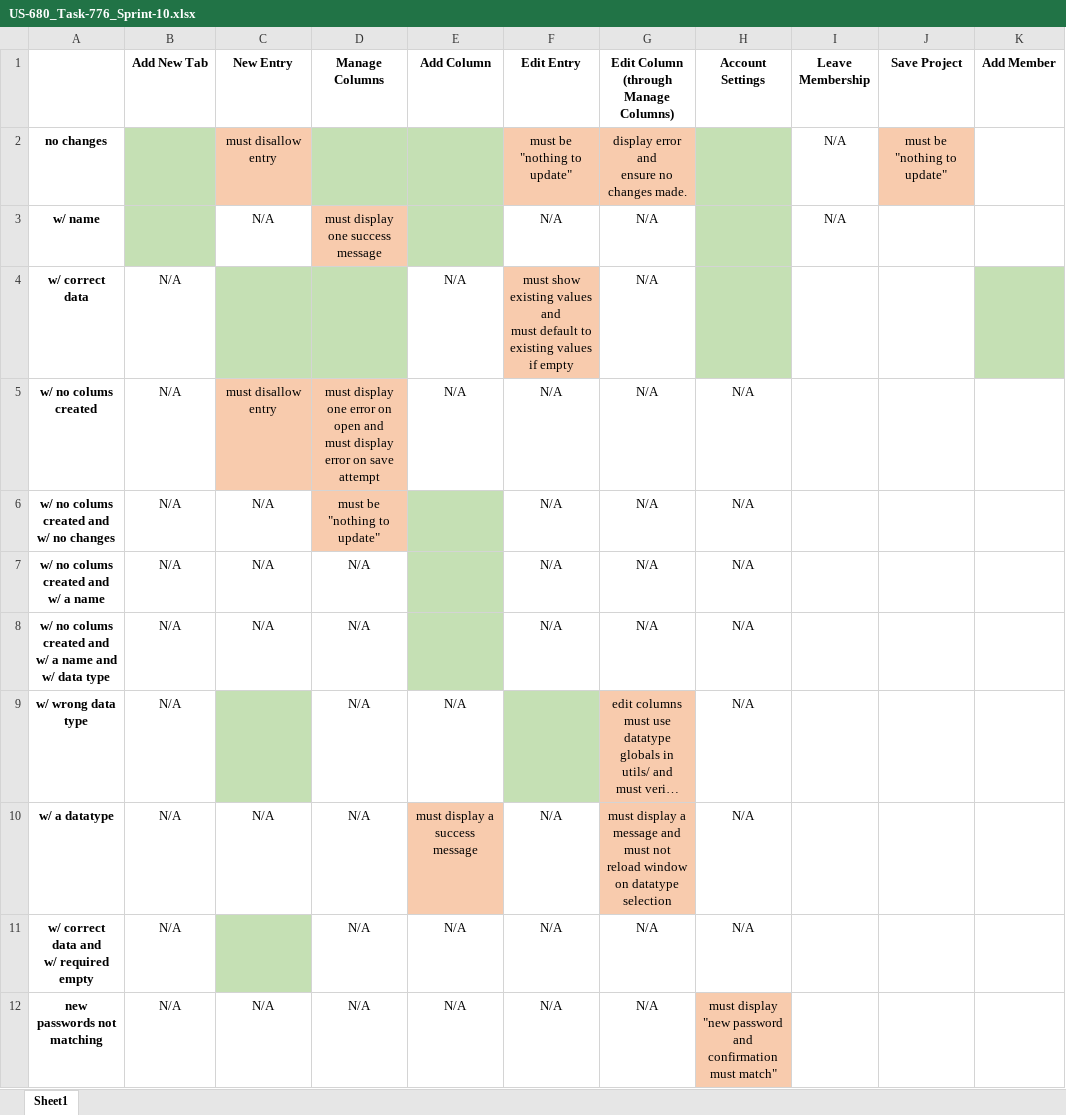
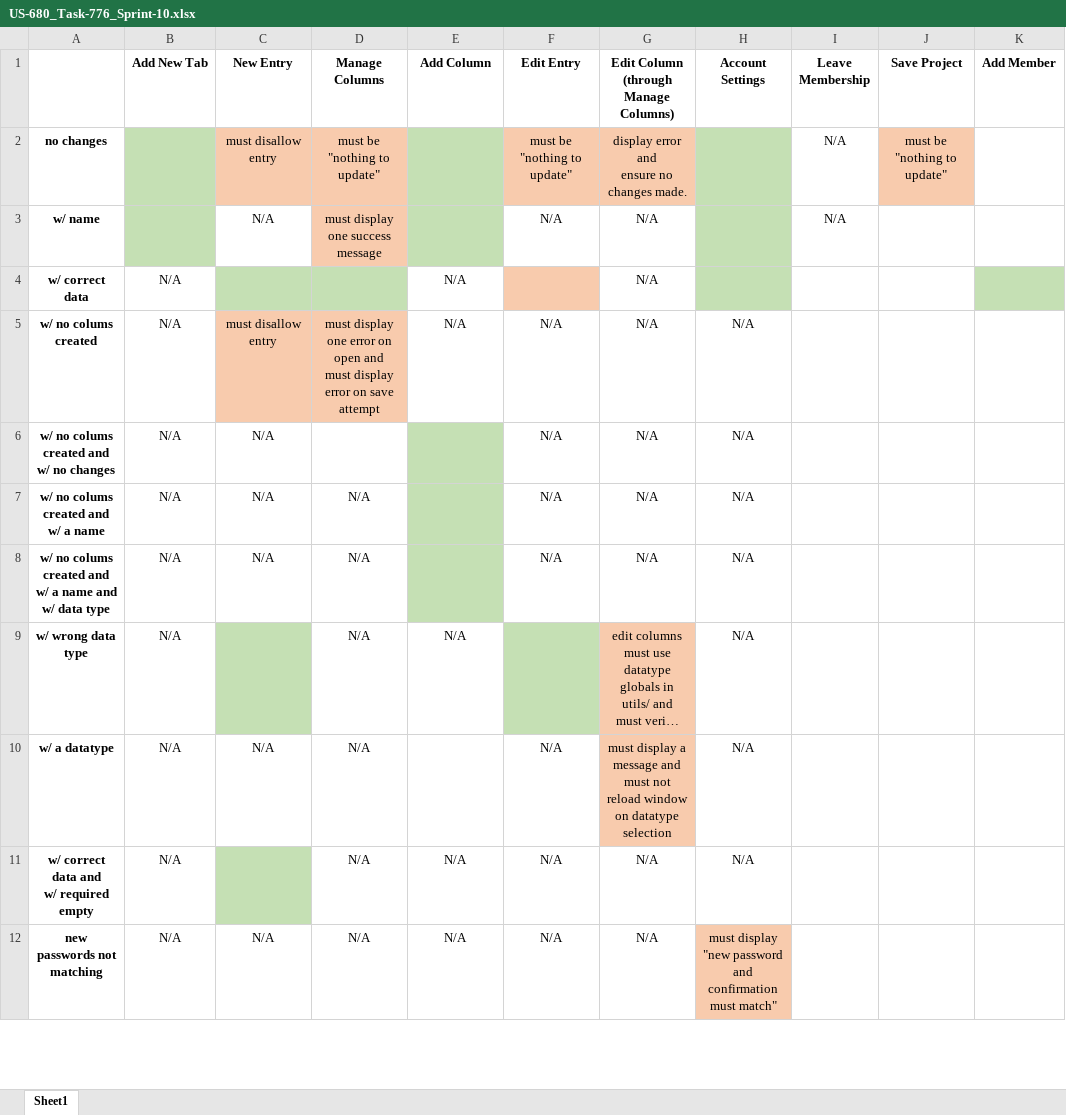
Before and after one commit to ayeshaArif6/documentation, an Excel workbook: qknowles-files-to-show-work/US-680_Task-776_Sprint-10.xlsx, sheet Sheet1, drawn as a sheet; only a part is shown; long unchanged cells end in …; values as stored, in another font and other column widths than the file's, no borders; ↵ is a line break in a cell; the diff names each change by its address in the sheet, - before the commit and + after, or states it on an @@ line.

Commit message:
US-680_Task-776_Sprint-10

```diff
--- a/qknowles-files-to-show-work/US-680_Task-776_Sprint-10.xlsx (sheet Sheet1)
+++ b/qknowles-files-to-show-work/US-680_Task-776_Sprint-10.xlsx (sheet Sheet1)
-D2 (Manage Columns): (empty)
+D2 (Manage Columns): must be "nothing to update"
-D2 fill: #C5E0B4
+D2 fill: #F8CBAD
-F4 (Edit Entry): must show existing values and ↵ must default to existing values if empty
+F4 (Edit Entry): (empty)
-D6 (Manage Columns): must be "nothing to update"
+D6 (Manage Columns): (empty)
-D6 fill: #F8CBAD
+D6 fill: none
-E10 (Add Column): must display a success message
+E10 (Add Column): (empty)
-E10 fill: #F8CBAD
+E10 fill: none
```
